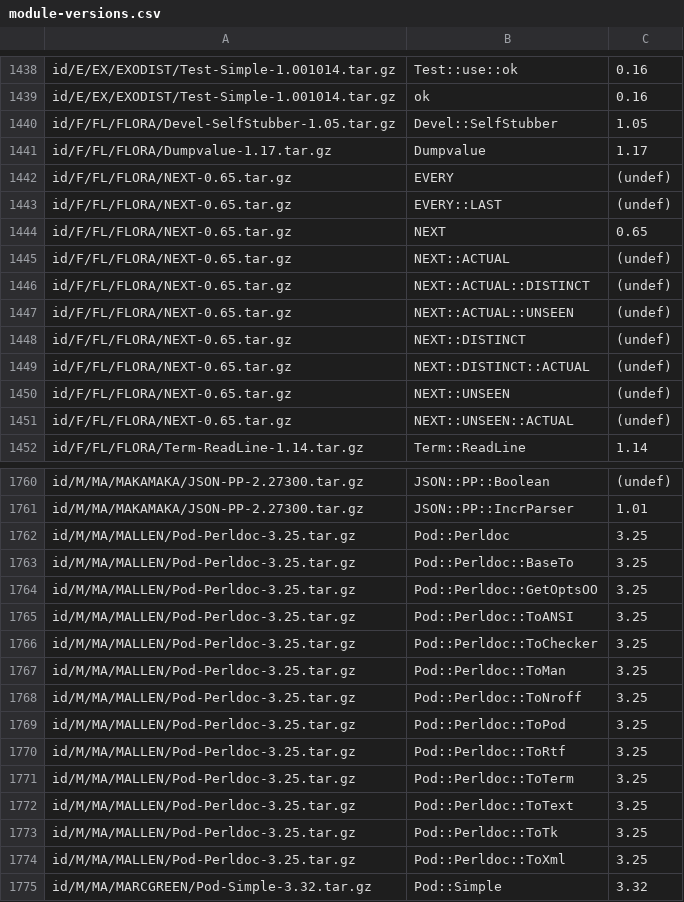
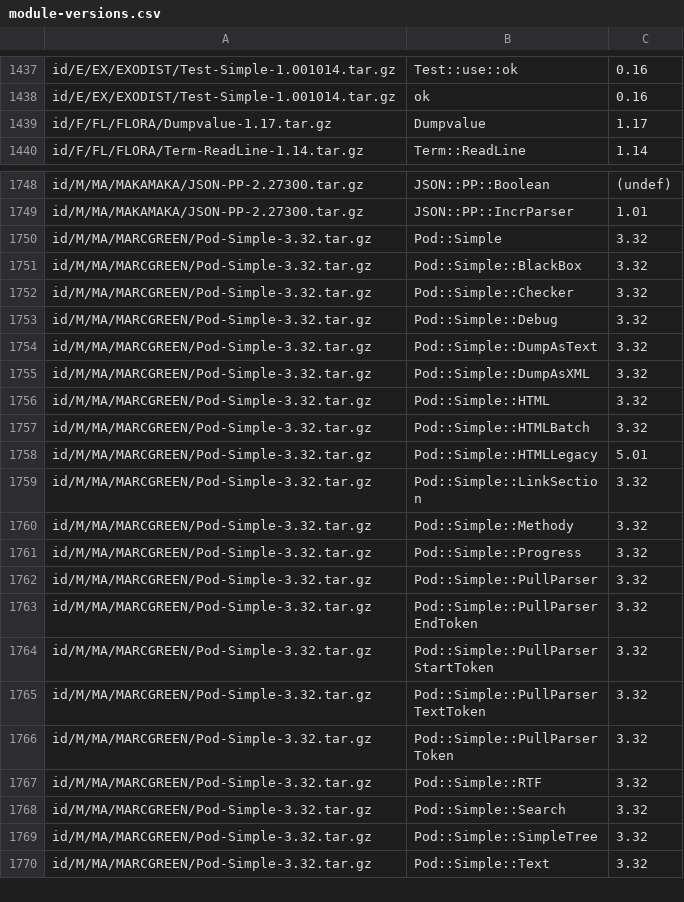
Before and after one commit to kentnl/Gentoo-Util-VirtualDepend, a CSV file: share/module-versions.csv, drawn as a sheet; only a part is shown, gaps mark what is left out; the shorter side is filled out with more unchanged rows; the diff covers the shown part only; the diff names each change by its address in the sheet, - before the commit and + after, or states it on an @@ line.

Commit message:
Remove virtual rules for dual-life things we don't have virtuals for.
This means they will fall back to the corelist resolution strategy when seen. They will be re-added at such time as they are actually needed.

```diff
--- a/share/module-versions.csv
+++ b/share/module-versions.csv
-row 1440: id/F/FL/FLORA/Devel-SelfStubber-1.05.tar.gz | Devel::SelfStubber | 1.05
-row 1442: id/F/FL/FLORA/NEXT-0.65.tar.gz | EVERY | (undef)
-row 1443: id/F/FL/FLORA/NEXT-0.65.tar.gz | EVERY::LAST | (undef)
-row 1444: id/F/FL/FLORA/NEXT-0.65.tar.gz | NEXT | 0.65
-row 1445: id/F/FL/FLORA/NEXT-0.65.tar.gz | NEXT::ACTUAL | (undef)
-row 1446: id/F/FL/FLORA/NEXT-0.65.tar.gz | NEXT::ACTUAL::DISTINCT | (undef)
-row 1447: id/F/FL/FLORA/NEXT-0.65.tar.gz | NEXT::ACTUAL::UNSEEN | (undef)
-row 1448: id/F/FL/FLORA/NEXT-0.65.tar.gz | NEXT::DISTINCT | (undef)
-row 1449: id/F/FL/FLORA/NEXT-0.65.tar.gz | NEXT::DISTINCT::ACTUAL | (undef)
-row 1450: id/F/FL/FLORA/NEXT-0.65.tar.gz | NEXT::UNSEEN | (undef)
-row 1451: id/F/FL/FLORA/NEXT-0.65.tar.gz | NEXT::UNSEEN::ACTUAL | (undef)
-row 1762: id/M/MA/MALLEN/Pod-Perldoc-3.25.tar.gz | Pod::Perldoc | 3.25
-row 1763: id/M/MA/MALLEN/Pod-Perldoc-3.25.tar.gz | Pod::Perldoc::BaseTo | 3.25
-row 1764: id/M/MA/MALLEN/Pod-Perldoc-3.25.tar.gz | Pod::Perldoc::GetOptsOO | 3.25
-row 1765: id/M/MA/MALLEN/Pod-Perldoc-3.25.tar.gz | Pod::Perldoc::ToANSI | 3.25
-row 1766: id/M/MA/MALLEN/Pod-Perldoc-3.25.tar.gz | Pod::Perldoc::ToChecker | 3.25
-row 1767: id/M/MA/MALLEN/Pod-Perldoc-3.25.tar.gz | Pod::Perldoc::ToMan | 3.25
-row 1768: id/M/MA/MALLEN/Pod-Perldoc-3.25.tar.gz | Pod::Perldoc::ToNroff | 3.25
-row 1769: id/M/MA/MALLEN/Pod-Perldoc-3.25.tar.gz | Pod::Perldoc::ToPod | 3.25
-row 1770: id/M/MA/MALLEN/Pod-Perldoc-3.25.tar.gz | Pod::Perldoc::ToRtf | 3.25
-row 1771: id/M/MA/MALLEN/Pod-Perldoc-3.25.tar.gz | Pod::Perldoc::ToTerm | 3.25
-row 1772: id/M/MA/MALLEN/Pod-Perldoc-3.25.tar.gz | Pod::Perldoc::ToText | 3.25
-row 1773: id/M/MA/MALLEN/Pod-Perldoc-3.25.tar.gz | Pod::Perldoc::ToTk | 3.25
-row 1774: id/M/MA/MALLEN/Pod-Perldoc-3.25.tar.gz | Pod::Perldoc::ToXml | 3.25
```
Also changed, not shown: 12 removed rows elsewhere in this file, share/dist-to-gentoo.csv, share/dist-versions.csv, 3 other files.
